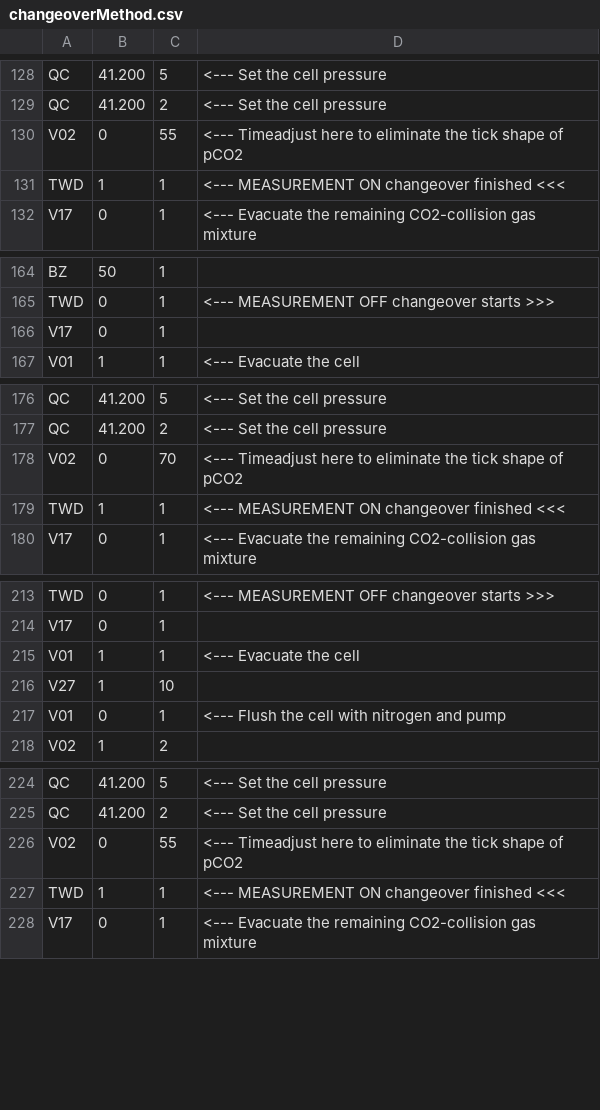
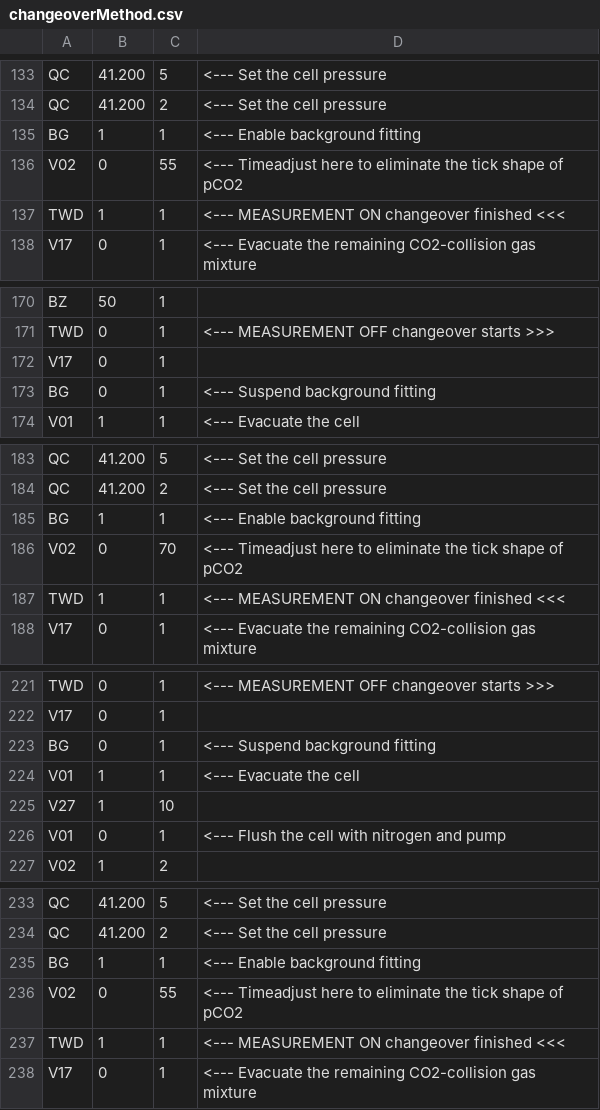
Before and after one commit to davidbajnai/TARDIS, a CSV file: data/Methods/changeoverMethod.csv, drawn as a sheet; only a part is shown, gaps mark what is left out; the diff covers the shown part only.

```diff
--- a/data/Methods/changeoverMethod.csv
+++ b/data/Methods/changeoverMethod.csv
@@ -129,2 +134,3 @@ QC,41.200,5,<--- Set the cell pressure
 QC,41.200,2,<--- Set the cell pressure
+BG,1,1,<--- Enable background fitting
 V02,0,55,<--- Timeadjust here to eliminate the tick shape of pCO2
@@ -166,2 +172,3 @@ TWD,0,1,<--- MEASUREMENT OFF changeover starts >>>
 V17,0,1,
+BG,0,1,<--- Suspend background fitting
 V01,1,1,<--- Evacuate the cell
@@ -177,2 +184,3 @@ QC,41.200,5,<--- Set the cell pressure
 QC,41.200,2,<--- Set the cell pressure
+BG,1,1,<--- Enable background fitting
 V02,0,70,<--- Timeadjust here to eliminate the tick shape of pCO2
@@ -214,2 +222,3 @@ TWD,0,1,<--- MEASUREMENT OFF changeover starts >>>
 V17,0,1,
+BG,0,1,<--- Suspend background fitting
 V01,1,1,<--- Evacuate the cell
@@ -225,2 +234,3 @@ QC,41.200,5,<--- Set the cell pressure
 QC,41.200,2,<--- Set the cell pressure
+BG,1,1,<--- Enable background fitting
 V02,0,55,<--- Timeadjust here to eliminate the tick shape of pCO2
```
Also changed, not shown: 39 added rows elsewhere in this file, 4 other files.
